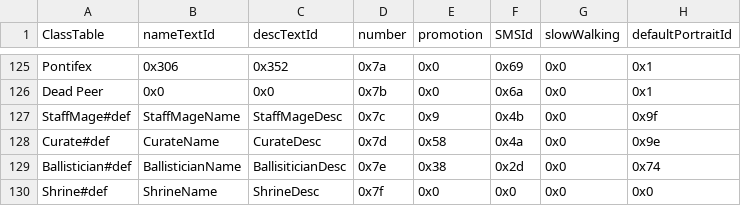
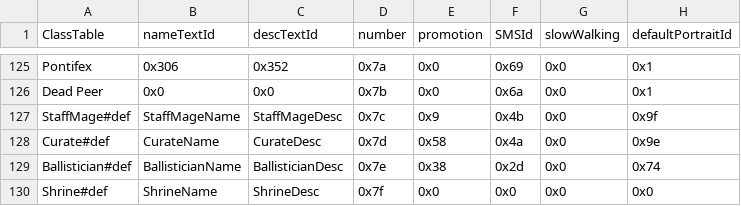
Before and after one commit to Pikmin1211/DarkRoast, a CSV file: Tables/CharacterClass/ClassTable.csv, drawn as a sheet; only a part is shown, gaps mark what is left out; the diff names each change by its address in the sheet, - before the commit and + after, or states it on an @@ line.

```diff
--- a/Tables/CharacterClass/ClassTable.csv
+++ b/Tables/CharacterClass/ClassTable.csv
-C129 (descTextId): BallisiticianDesc
+C129 (descTextId): BallisticianDesc
```
Also changed, not shown: 35 other files.
